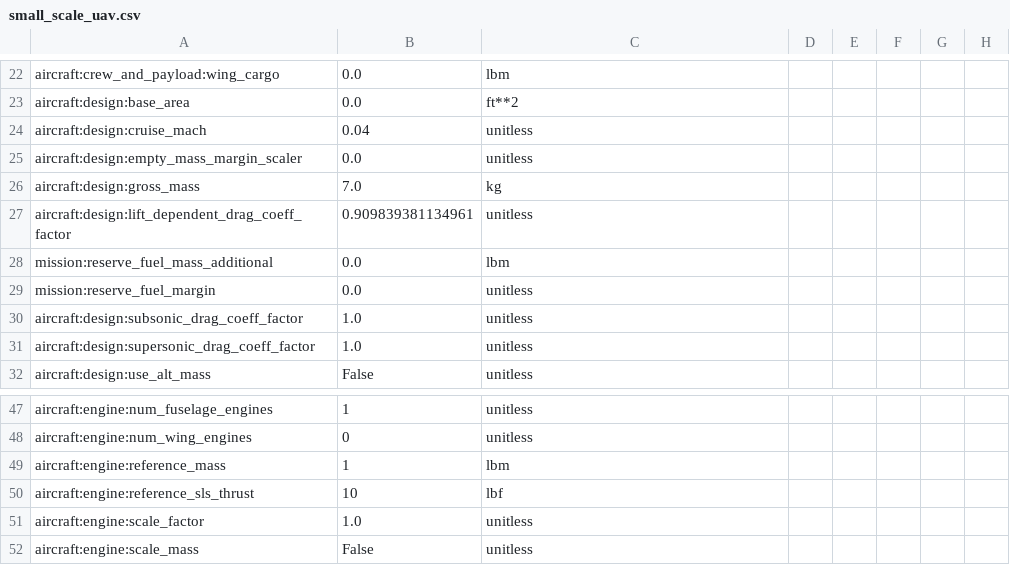
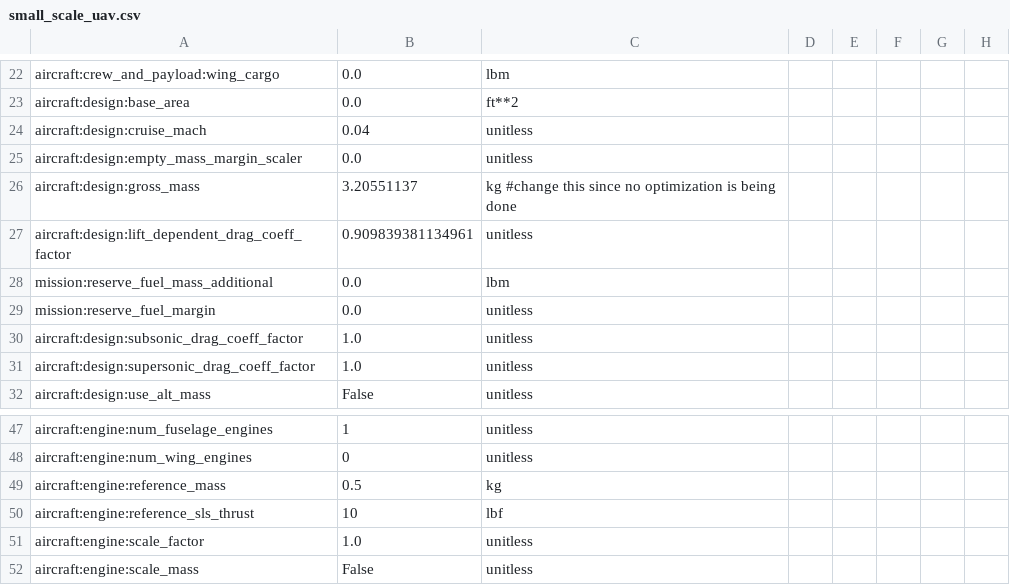
Before and after one commit to OpenMDAO/Aviary, a CSV file: aviary/validation_cases/validation_data/test_models/small_scale_uav.csv, drawn as a sheet; only a part is shown, gaps mark what is left out; the diff names each change by its address in the sheet, - before the commit and + after, or states it on an @@ line.

```diff
--- a/aviary/validation_cases/validation_data/test_models/small_scale_uav.csv
+++ b/aviary/validation_cases/validation_data/test_models/small_scale_uav.csv
-B26: 7.0
+B26: 3.20551137
-C26: kg
+C26: kg #change this since no optimization is being done
-B49: 1
+B49: 0.5
-C49: lbm
+C49: kg
```
Also changed, not shown: 5 other files.
